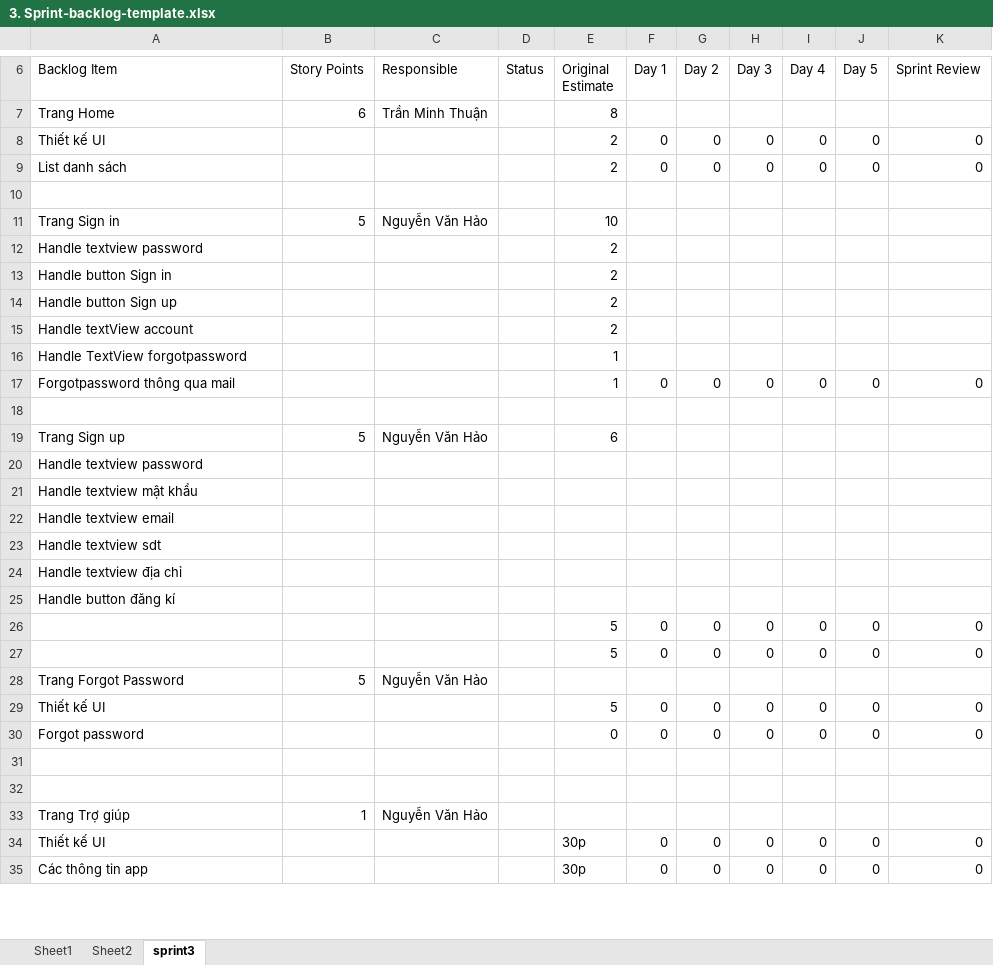
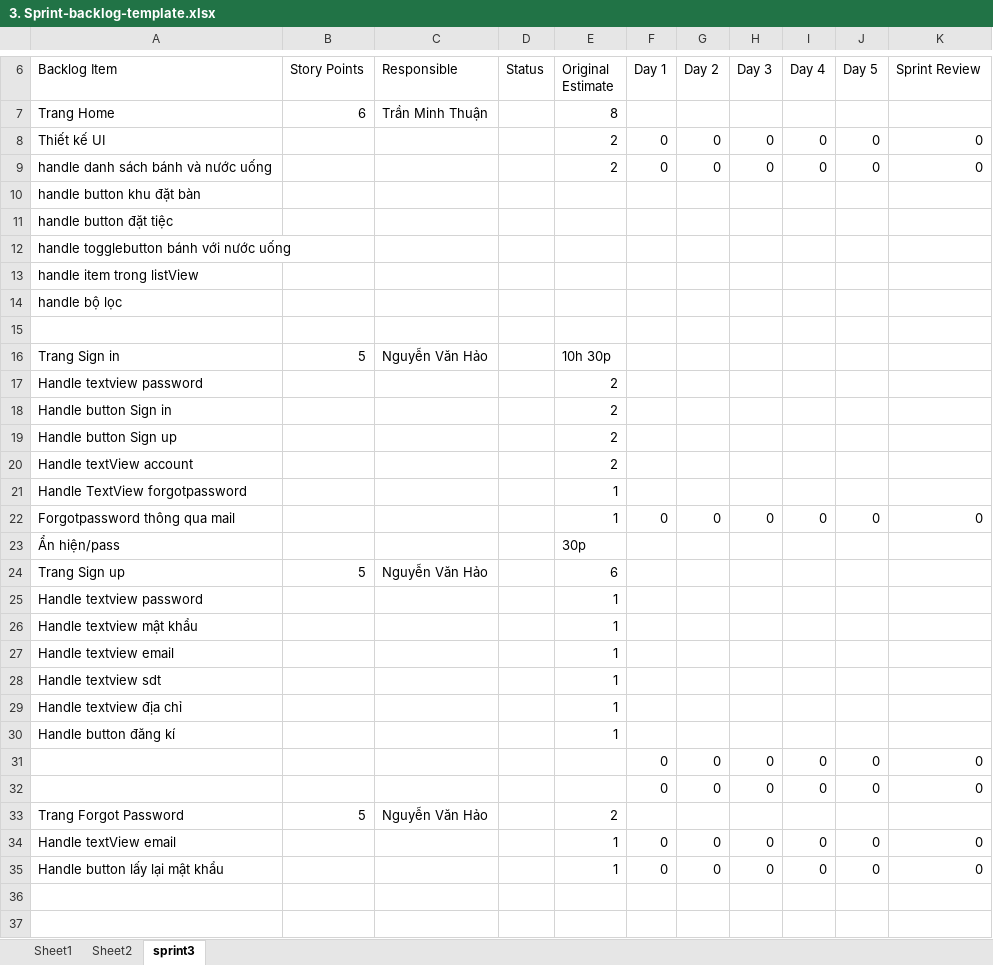
Before and after one commit to nguyenvanhao15041999/Qly-Cua-Hang-Banh-Kem, an Excel workbook: 3. Sprint-backlog-template.xlsx, sheet sprint3, drawn as a sheet; only a part is shown, gaps mark what is left out; the shorter side is filled out with more unchanged rows; values as stored, in another font and other column widths than the file's, no cell formats; addresses are those after the commit; the diff covers the shown part only; the diff names each change by its address in the sheet, - before the commit and + after, or states it on an @@ line.

Commit message:
Hao update
Handle edittext email

```diff
--- a/3. Sprint-backlog-template.xlsx (sheet sprint3)
+++ b/3. Sprint-backlog-template.xlsx (sheet sprint3)
-A9 (Backlog Item): List danh sách
+A9 (Backlog Item): handle danh sách bánh và nước uống
+row 10: handle button khu đặt bàn
+row 11: handle button đặt tiệc
+row 12: handle togglebutton bánh với nước uống
+row 13: handle item trong listView
+row 14: handle bộ lọc
-E16 (Original Estimate): 10
+E16 (Original Estimate): 10h 30p
-row 23: (empty)
+row 23: Ẩn hiện/pass |  |  |  | 30p
-E25:E30 (Original Estimate): (empty)
+E25:E30 (Original Estimate): 1
-E31:E32 (Original Estimate): 5
+E31:E32 (Original Estimate): (empty)
-E33 (Original Estimate): (empty)
+E33 (Original Estimate): 2
-A34 (Backlog Item): Thiết kế UI
+A34 (Backlog Item): Handle textView email
-E34 (Original Estimate): 5
+E34 (Original Estimate): 1
-A35 (Backlog Item): Forgot password
+A35 (Backlog Item): Handle button lấy lại mật khẩu
-E35 (Original Estimate): 0
+E35 (Original Estimate): 1
```
Also changed, not shown: 20 added rows, 4 removed rows and 20 edited cells elsewhere in this sheet, cell formats, formulas that keep their value, 6 other files.
